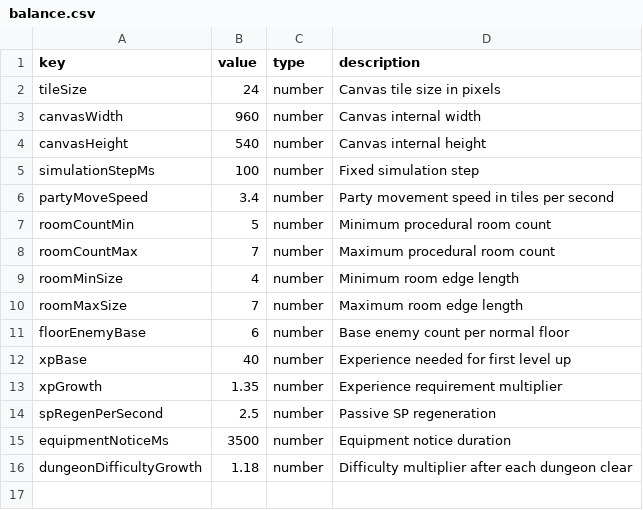
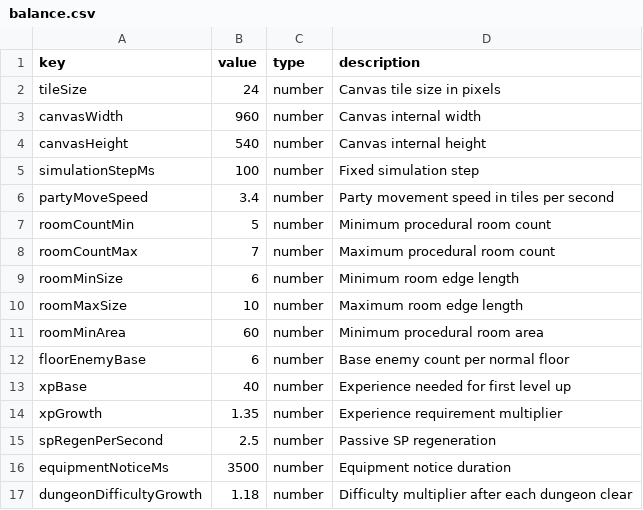
Before and after one commit to hunter80051/n-project, a CSV file: data/balance.csv, drawn as a sheet.

```diff
--- a/data/balance.csv
+++ b/data/balance.csv
@@ -8,4 +8,5 @@ roomCountMin,5,number,Minimum procedural room count
 roomCountMax,7,number,Maximum procedural room count
-roomMinSize,4,number,Minimum room edge length
-roomMaxSize,7,number,Maximum room edge length
+roomMinSize,6,number,Minimum room edge length
+roomMaxSize,10,number,Maximum room edge length
+roomMinArea,60,number,Minimum procedural room area
 floorEnemyBase,6,number,Base enemy count per normal floor
```
Also changed, not shown: 4 other files.
